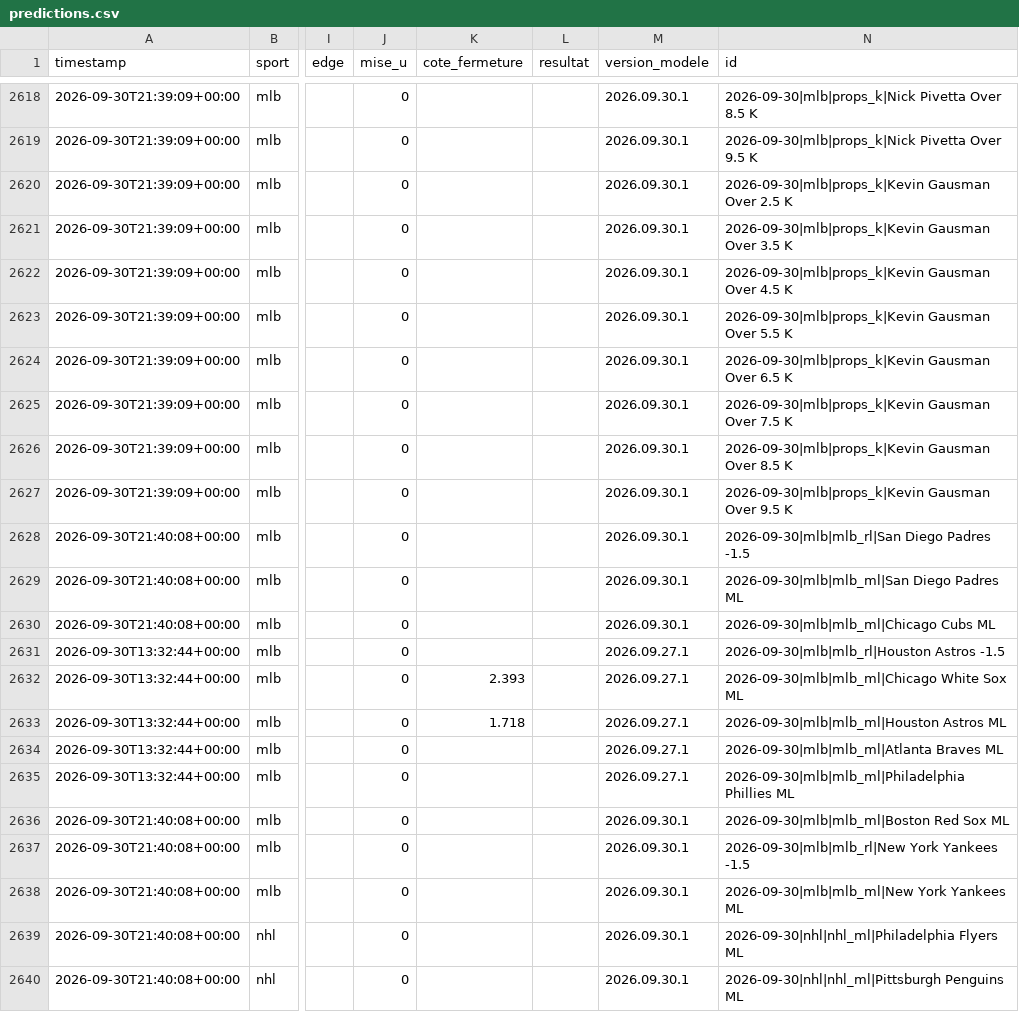
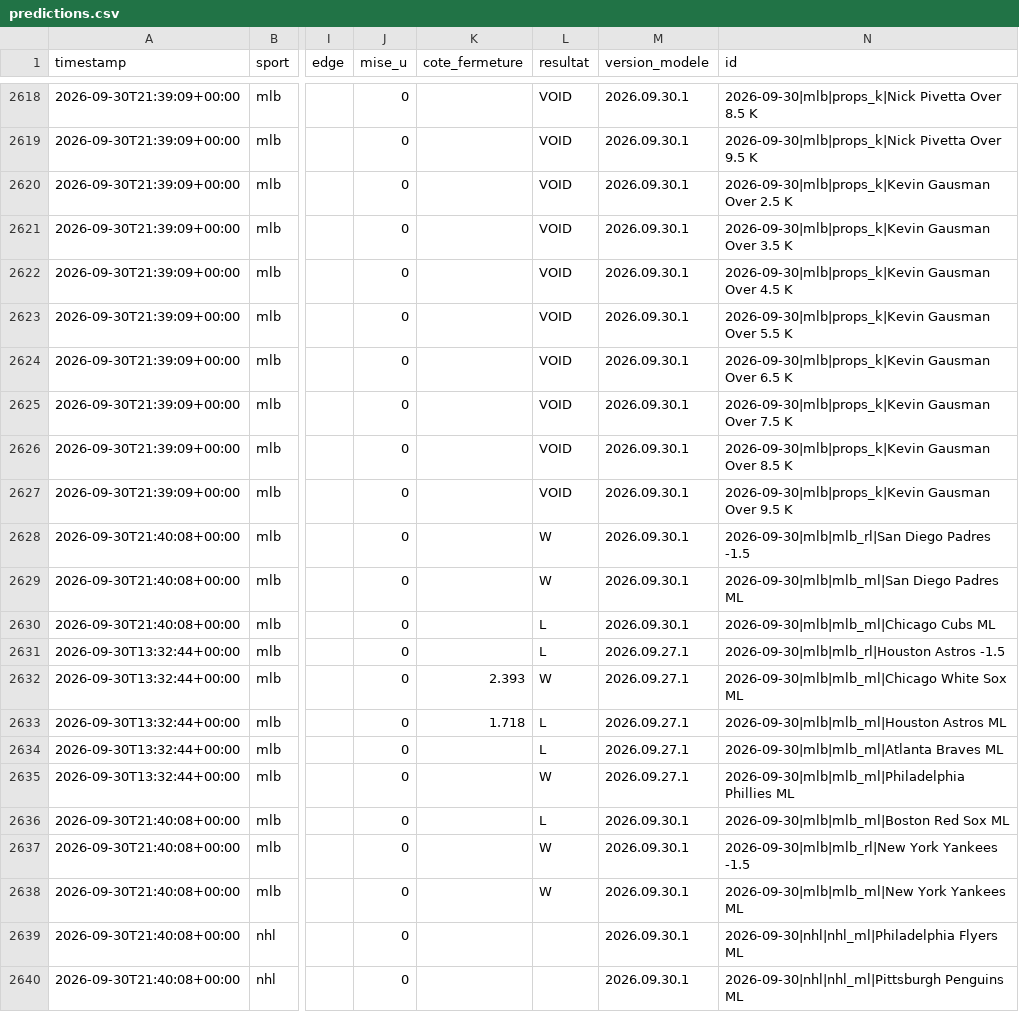
Before and after one commit to Mathv25/nhl-betting-signal, a CSV file: data/predictions.csv, drawn as a sheet; only a part is shown, gaps mark what is left out; the diff covers the shown part only; the diff names each change by its address in the sheet, - before the commit and + after, or states it on an @@ line.

Commit message:
Fermeture/resultats 2026-10-01 20:12

```diff
--- a/data/predictions.csv
+++ b/data/predictions.csv
-L2618:L2627 (resultat): (empty)
+L2618:L2627 (resultat): VOID
-L2628:L2629 (resultat): (empty)
+L2628:L2629 (resultat): W
-L2630:L2631 (resultat): (empty)
+L2630:L2631 (resultat): L
-L2632 (resultat): (empty)
+L2632 (resultat): W
-L2633:L2634 (resultat): (empty)
+L2633:L2634 (resultat): L
-L2635 (resultat): (empty)
+L2635 (resultat): W
-L2636 (resultat): (empty)
+L2636 (resultat): L
-L2637:L2638 (resultat): (empty)
+L2637:L2638 (resultat): W
```
Also changed, not shown: 66 edited cells elsewhere in this file.
